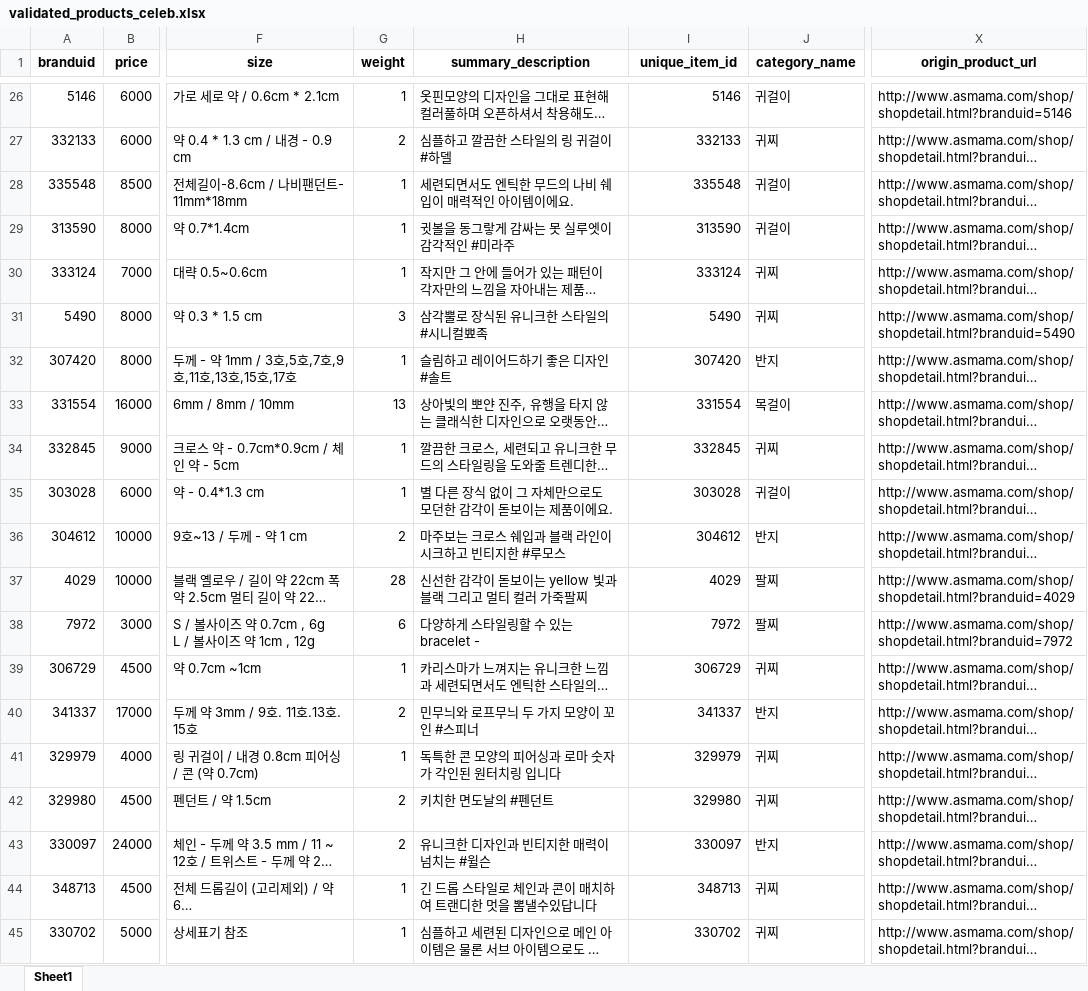
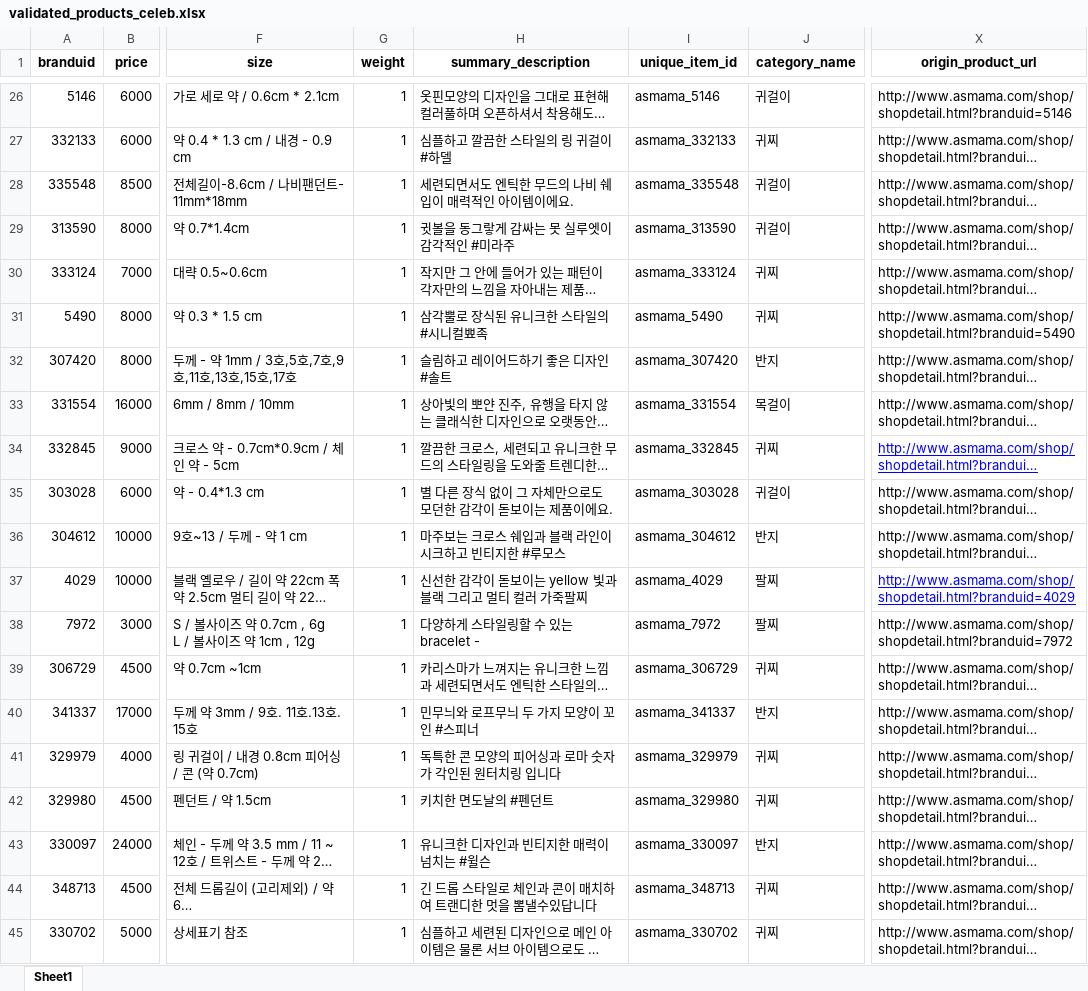
Before and after one commit to homecoder99/asmama_crawling, an Excel workbook: data/validated_products_celeb.xlsx, sheet Sheet1, drawn as a sheet; only a part is shown, gaps mark what is left out; long unchanged cells end in …; values as stored, in another font and other column widths than the file's, no borders; the diff covers the shown part only; the diff names each change by its address in the sheet, - before the commit and + after, or states it on an @@ line.

```diff
--- a/data/validated_products_celeb.xlsx (sheet Sheet1)
+++ b/data/validated_products_celeb.xlsx (sheet Sheet1)
-I26 (unique_item_id): 5146
+I26 (unique_item_id): asmama_5146
-G27 (weight): 2
+G27 (weight): 1
-I27 (unique_item_id): 332133
+I27 (unique_item_id): asmama_332133
-I28 (unique_item_id): 335548
+I28 (unique_item_id): asmama_335548
-I29 (unique_item_id): 313590
+I29 (unique_item_id): asmama_313590
-I30 (unique_item_id): 333124
+I30 (unique_item_id): asmama_333124
-G31 (weight): 3
+G31 (weight): 1
-I31 (unique_item_id): 5490
+I31 (unique_item_id): asmama_5490
-I32 (unique_item_id): 307420
+I32 (unique_item_id): asmama_307420
-G33 (weight): 13
+G33 (weight): 1
-I33 (unique_item_id): 331554
+I33 (unique_item_id): asmama_331554
-I34 (unique_item_id): 332845
+I34 (unique_item_id): asmama_332845
@@ X34 underline: off → on, text colour: black → #0000FF @@
-I35 (unique_item_id): 303028
+I35 (unique_item_id): asmama_303028
-G36 (weight): 2
+G36 (weight): 1
-I36 (unique_item_id): 304612
+I36 (unique_item_id): asmama_304612
-G37 (weight): 28
+G37 (weight): 1
-I37 (unique_item_id): 4029
+I37 (unique_item_id): asmama_4029
@@ X37 underline: off → on, text colour: black → #0000FF @@
-G38 (weight): 6
+G38 (weight): 1
-I38 (unique_item_id): 7972
+I38 (unique_item_id): asmama_7972
-I39 (unique_item_id): 306729
+I39 (unique_item_id): asmama_306729
-G40 (weight): 2
+G40 (weight): 1
-I40 (unique_item_id): 341337
+I40 (unique_item_id): asmama_341337
-I41 (unique_item_id): 329979
+I41 (unique_item_id): asmama_329979
-G42:G43 (weight): 2
+G42:G43 (weight): 1
-I42 (unique_item_id): 329980
+I42 (unique_item_id): asmama_329980
-I43 (unique_item_id): 330097
+I43 (unique_item_id): asmama_330097
-I44 (unique_item_id): 348713
+I44 (unique_item_id): asmama_348713
-I45 (unique_item_id): 330702
+I45 (unique_item_id): asmama_330702
```
Also changed, not shown: 34 edited cells elsewhere in this sheet, 25 other files.
